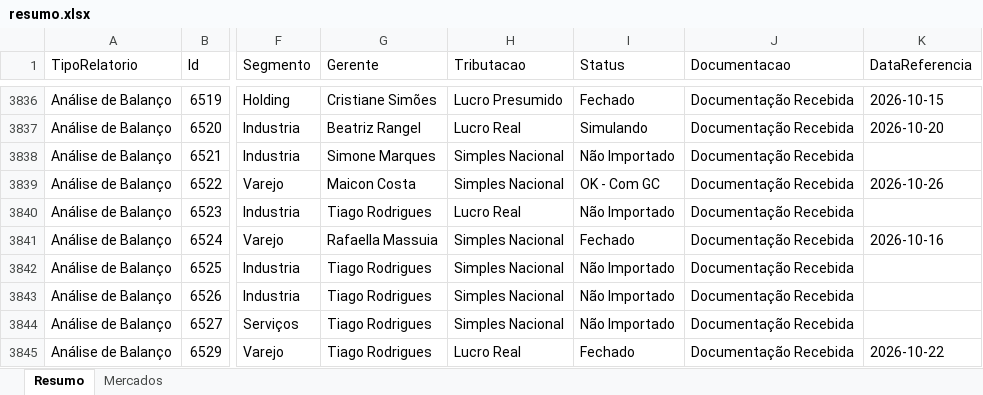
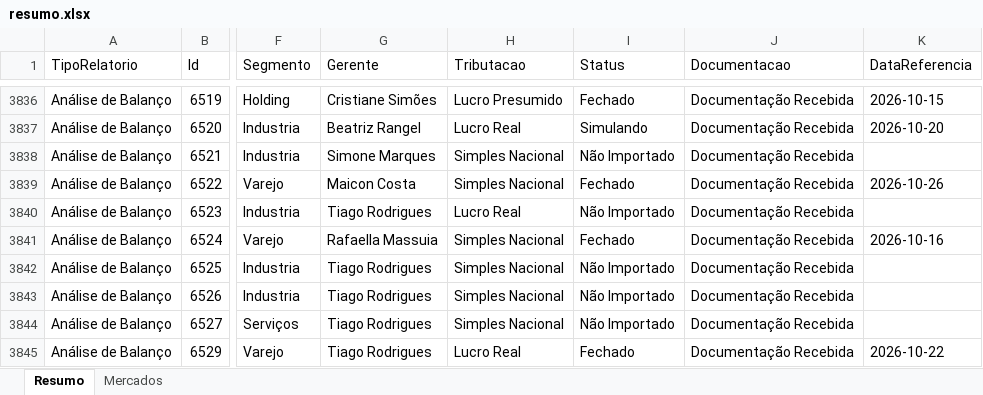
Before and after one commit to Controladoria-MG/Controle-de-Fechamentos, an Excel workbook: data/relatorio_fechamentos/resumo.xlsx, sheet Resumo, drawn as a sheet; only a part is shown, gaps mark what is left out; values as stored, in another font and other column widths than the file's, no borders; the diff covers the shown part only; the diff names each change by its address in the sheet, - before the commit and + after, or states it on an @@ line.

```diff
--- a/data/relatorio_fechamentos/resumo.xlsx (sheet Resumo)
+++ b/data/relatorio_fechamentos/resumo.xlsx (sheet Resumo)
-I3839 (Status): OK - Com GC
+I3839 (Status): Fechado
```
Also changed, not shown: 34 edited cells elsewhere in this sheet, sheet Mercados, 3 other files.
